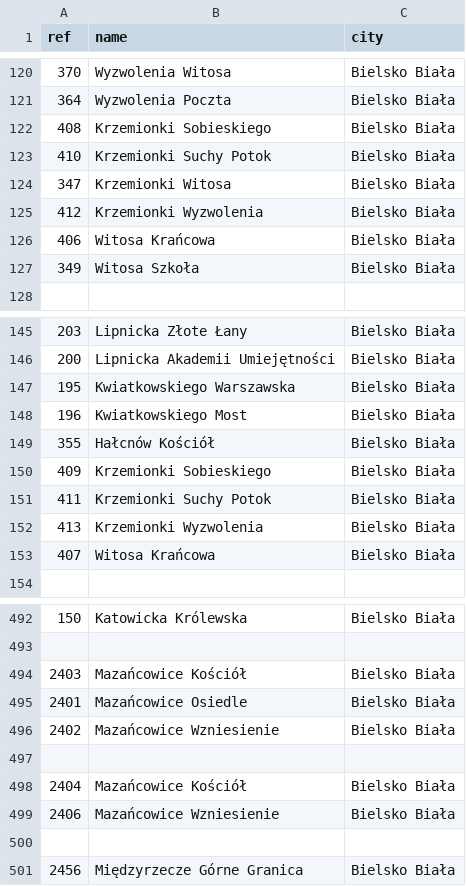
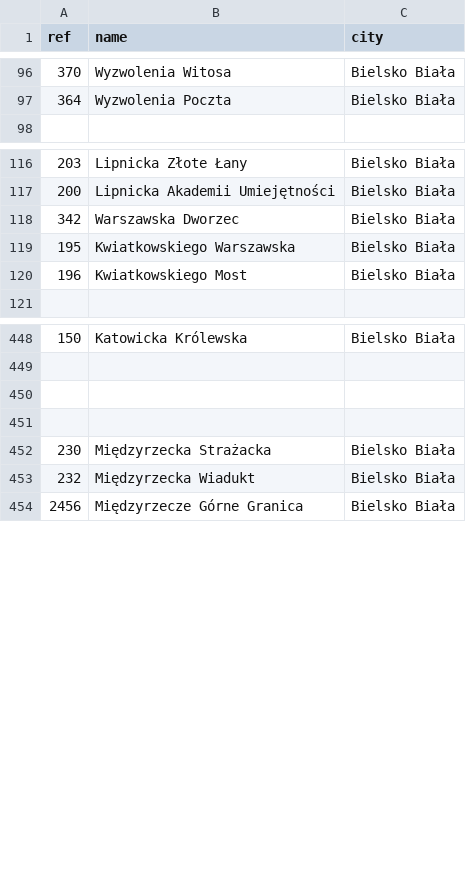
Before and after one commit to jan-fri/CommuterPlanner, a CSV file: commuterPlanner.MZK_parser/Neo4jOutputData/busStops.csv, drawn as a sheet; only a part is shown, gaps mark what is left out; the diff covers the shown part only.

```diff
--- a/commuterPlanner.MZK_parser/Neo4jOutputData/busStops.csv
+++ b/commuterPlanner.MZK_parser/Neo4jOutputData/busStops.csv
@@ -121,8 +97,2 @@ ref,name,city
 364,Wyzwolenia Poczta,Bielsko Biała
-408,Krzemionki Sobieskiego,Bielsko Biała
-410,Krzemionki Suchy Potok,Bielsko Biała
-347,Krzemionki Witosa,Bielsko Biała
-412,Krzemionki Wyzwolenia,Bielsko Biała
-406,Witosa Krańcowa,Bielsko Biała
-349,Witosa Szkoła,Bielsko Biała
 
@@ -146,9 +117,5 @@ ref,name,city
 200,Lipnicka Akademii Umiejętności,Bielsko Biała
+342,Warszawska Dworzec,Bielsko Biała
 195,Kwiatkowskiego Warszawska,Bielsko Biała
 196,Kwiatkowskiego Most,Bielsko Biała
-355,Hałcnów Kościół,Bielsko Biała
-409,Krzemionki Sobieskiego,Bielsko Biała
-411,Krzemionki Suchy Potok,Bielsko Biała
-413,Krzemionki Wyzwolenia,Bielsko Biała
-407,Witosa Krańcowa,Bielsko Biała
 
@@ -493,9 +449,6 @@ ref,name,city
 
-2403,Mazańcowice Kościół,Bielsko Biała
-2401,Mazańcowice Osiedle,Bielsko Biała
-2402,Mazańcowice Wzniesienie,Bielsko Biała
 
-2404,Mazańcowice Kościół,Bielsko Biała
-2406,Mazańcowice Wzniesienie,Bielsko Biała
 
+230,Międzyrzecka Strażacka,Bielsko Biała
+232,Międzyrzecka Wiadukt,Bielsko Biała
 2456,Międzyrzecze Górne Granica,Bielsko Biała
```
Also changed, not shown: 2 added rows, 34 removed rows and 36 moved rows elsewhere in this file, commuterPlanner.MZK_parser/Neo4jOutputData/createRelations.csv, commuterPlanner.MZK_parser/Neo4jOutputData/mergeRelations.csv, 7 other files.
